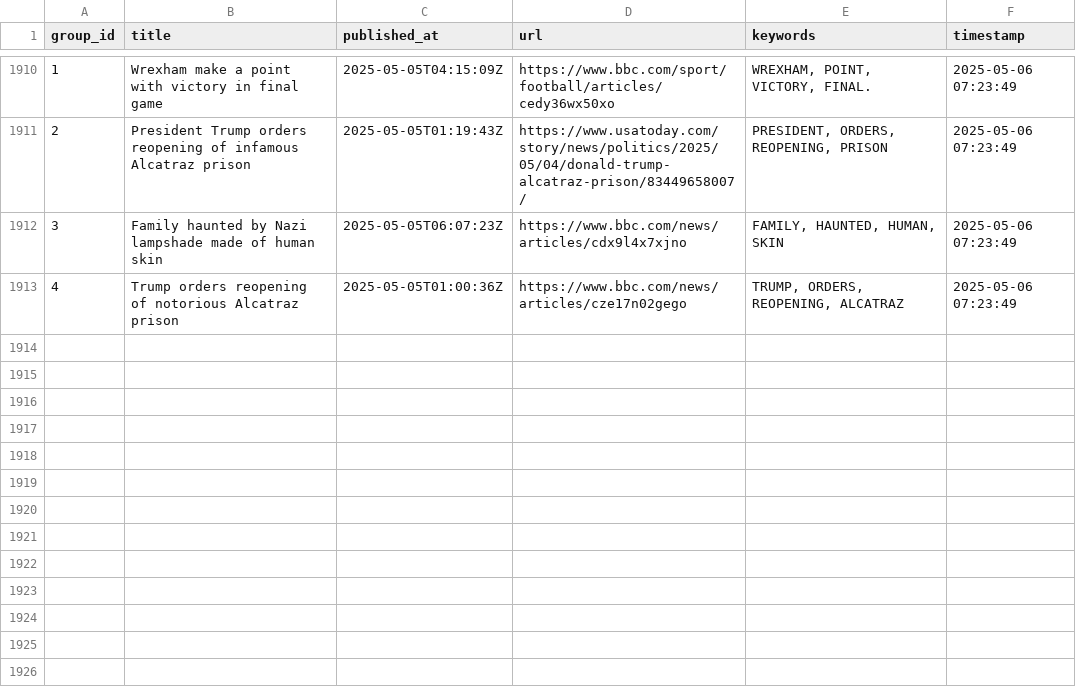
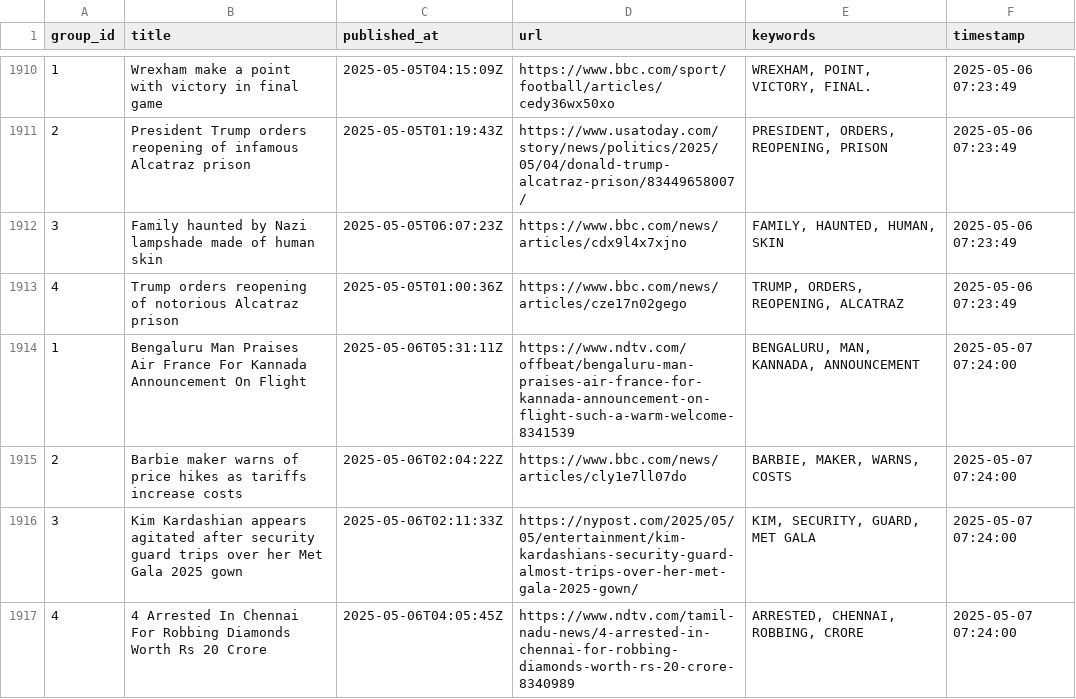
Before and after one commit to lileungws/whatsnews01, a CSV file: history/history.csv, drawn as a sheet; only a part is shown, gaps mark what is left out; the diff names each change by its address in the sheet, - before the commit and + after, or states it on an @@ line.

Commit message:
Update keywords main.csv

```diff
--- a/history/history.csv
+++ b/history/history.csv
+row 1914: 1 | Bengaluru Man Praises Air France For Kannada Announcement On Flight | 2025-05-06T05:31:11Z | https://www.ndtv.com/offbeat/bengaluru-man-praises-air-france-for-kannada-announcement-on-flight-such-a-warm-welcome-8341539 | BENGALURU, MAN, KANNADA, ANNOUNCEMENT | 2025-05-07 07:24:00
+row 1915: 2 | Barbie maker warns of price hikes as tariffs increase costs | 2025-05-06T02:04:22Z | https://www.bbc.com/news/articles/cly1e7ll07do | BARBIE, MAKER, WARNS, COSTS | 2025-05-07 07:24:00
+row 1916: 3 | Kim Kardashian appears agitated after security guard trips over her Met Gala 2025 gown | 2025-05-06T02:11:33Z | https://nypost.com/2025/05/05/entertainment/kim-kardashians-security-guard-almost-trips-over-her-met-gala-2025-gown/ | KIM, SECURITY, GUARD, MET GALA | 2025-05-07 07:24:00
+row 1917: 4 | 4 Arrested In Chennai For Robbing Diamonds Worth Rs 20 Crore | 2025-05-06T04:05:45Z | https://www.ndtv.com/tamil-nadu-news/4-arrested-in-chennai-for-robbing-diamonds-worth-rs-20-crore-8340989 | ARRESTED, CHENNAI, ROBBING, CRORE | 2025-05-07 07:24:00
```
Also changed, not shown: web/data/main.csv.
